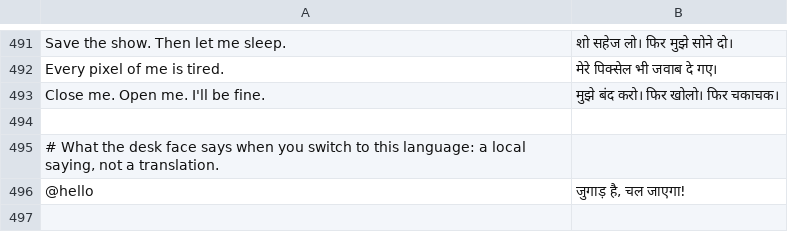
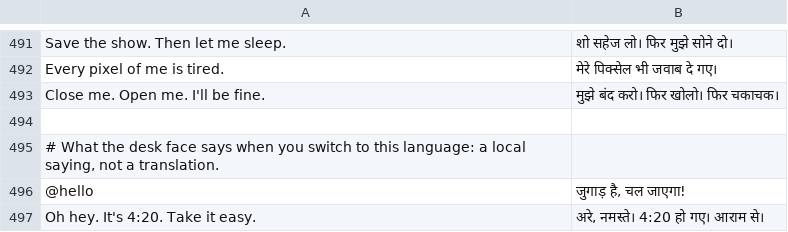
Before and after one commit to Utopian-Academy/Deckboy, a TSV file: data/lang/hi.tsv, drawn as a sheet; only a part is shown, gaps mark what is left out; the diff names each change by its address in the sheet, - before the commit and + after, or states it on an @@ line.

```diff
--- a/data/lang/hi.tsv
+++ b/data/lang/hi.tsv
+row 497: Oh hey. It's 4:20. Take it easy. | अरे, नमस्ते। 4:20 हो गए। आराम से।
```
Also changed, not shown: data/lang/ar.tsv, data/lang/bg.tsv, 29 other files.
